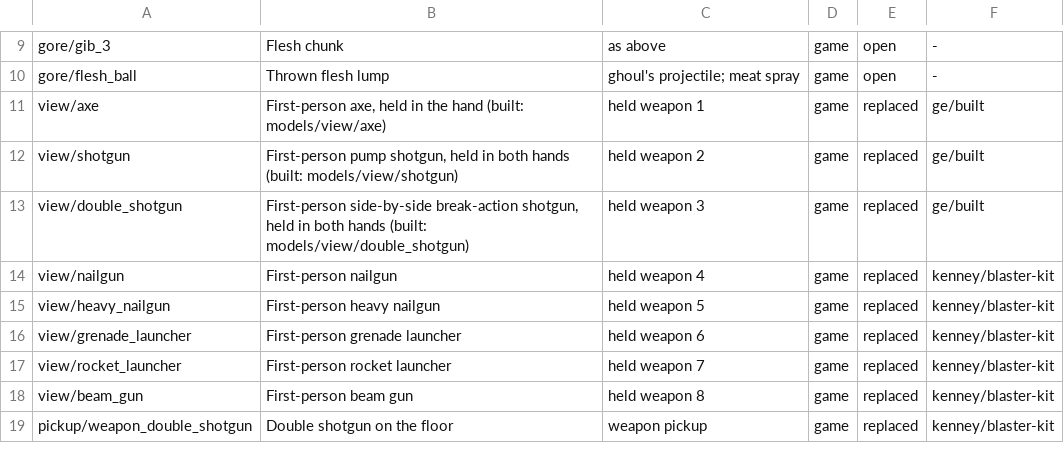
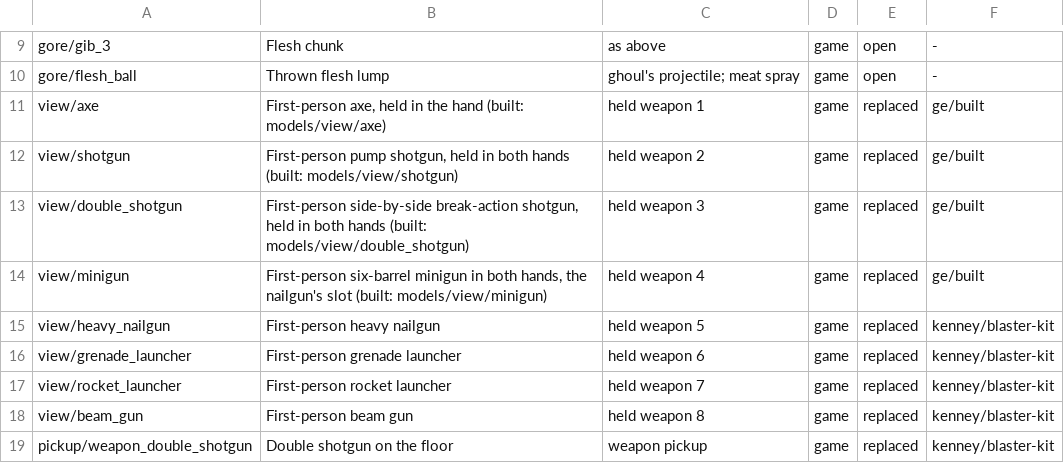
Before and after one commit to barotaliga/ge, a TSV file: games/shooters_edge/content/models.tsv, drawn as a sheet; only a part is shown, gaps mark what is left out.

```diff
--- a/games/shooters_edge/content/models.tsv
+++ b/games/shooters_edge/content/models.tsv
@@ -13,3 +13,3 @@ view/shotgun	First-person pump shotgun, held in both hands (built: models/view/s
 view/double_shotgun	First-person side-by-side break-action shotgun, held in both hands (built: models/view/double_shotgun)	held weapon 3	game	replaced	ge/built
-view/nailgun	First-person nailgun	held weapon 4	game	replaced	kenney/blaster-kit
+view/minigun	First-person six-barrel minigun in both hands, the nailgun's slot (built: models/view/minigun)	held weapon 4	game	replaced	ge/built
 view/heavy_nailgun	First-person heavy nailgun	held weapon 5	game	replaced	kenney/blaster-kit
```
Also changed, not shown: 20 other files.
